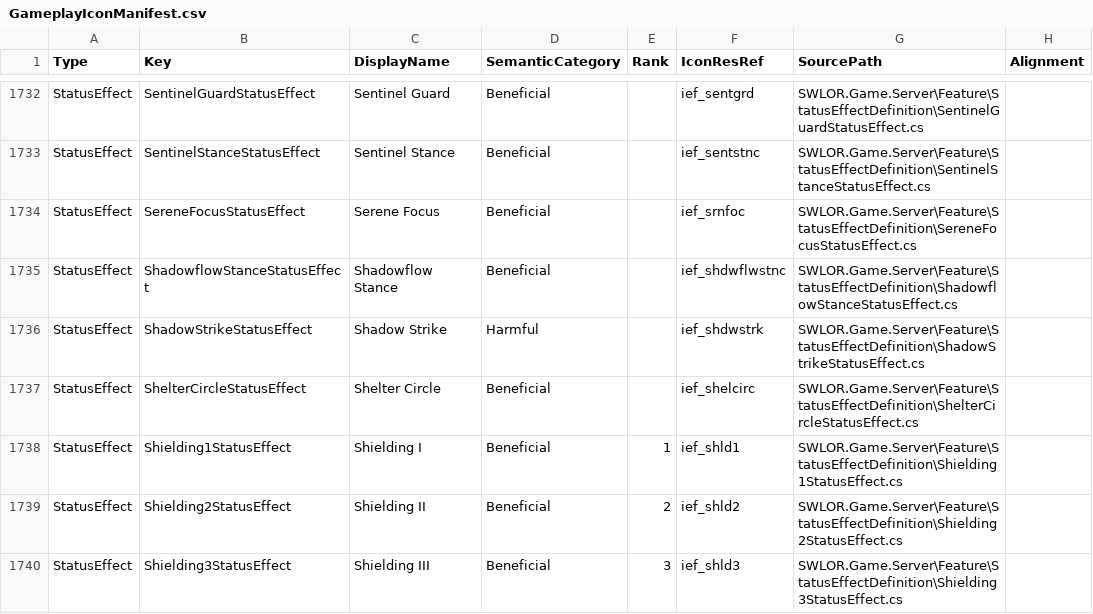
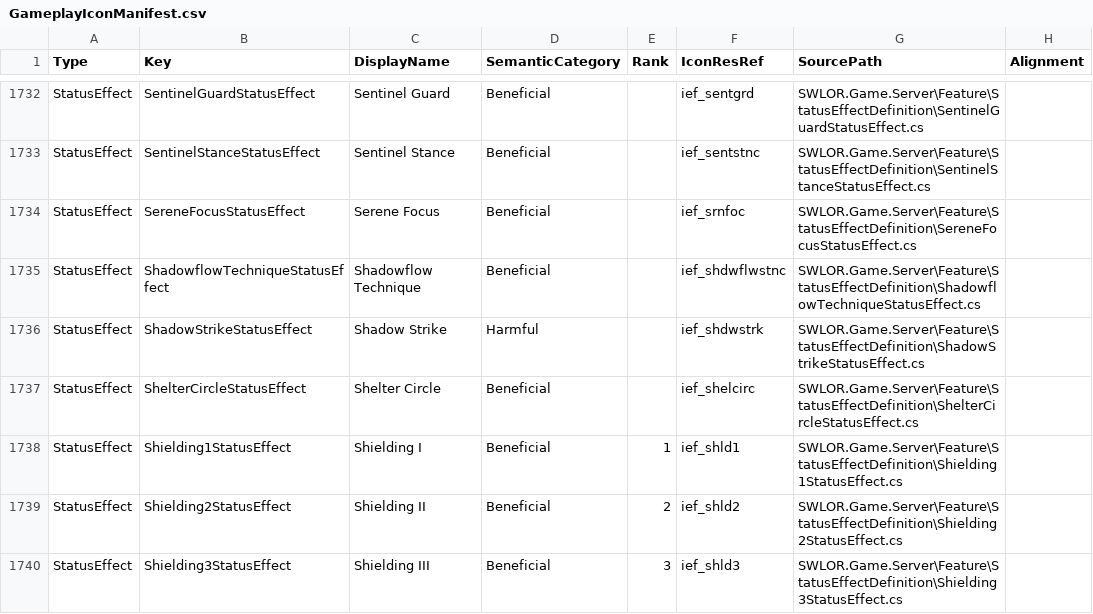
Before and after one commit to zunath/SWLOR_NWN, a CSV file: SWLOR.Game.Server/Readmes/GameplayIconManifest.csv, drawn as a sheet; only a part is shown, gaps mark what is left out.

Commit message:
Rename Shadowflow Technique and preserve original stance durations

```diff
--- a/SWLOR.Game.Server/Readmes/GameplayIconManifest.csv
+++ b/SWLOR.Game.Server/Readmes/GameplayIconManifest.csv
@@ -1734,3 +1734,3 @@
 "StatusEffect","SereneFocusStatusEffect","Serene Focus","Beneficial","","ief_srnfoc","SWLOR.Game.Server\Feature\StatusEffectDefinition\SereneFocusStatusEffect.cs",""
-"StatusEffect","ShadowflowStanceStatusEffect","Shadowflow Stance","Beneficial","","ief_shdwflwstnc","SWLOR.Game.Server\Feature\StatusEffectDefinition\ShadowflowStanceStatusEffect.cs",""
+"StatusEffect","ShadowflowTechniqueStatusEffect","Shadowflow Technique","Beneficial","","ief_shdwflwstnc","SWLOR.Game.Server\Feature\StatusEffectDefinition\ShadowflowTechniqueStatusEffect.cs",""
 "StatusEffect","ShadowStrikeStatusEffect","Shadow Strike","Harmful","","ief_shdwstrk","SWLOR.Game.Server\Feature\StatusEffectDefinition\ShadowStrikeStatusEffect.cs",""
```
Also changed, not shown: SWLOR.Game.Server/Readmes/CombatUpgradeBiblePerkManifest.csv, SWLOR.Game.Server/Readmes/VisualEffectReference.csv, 15 other files.
